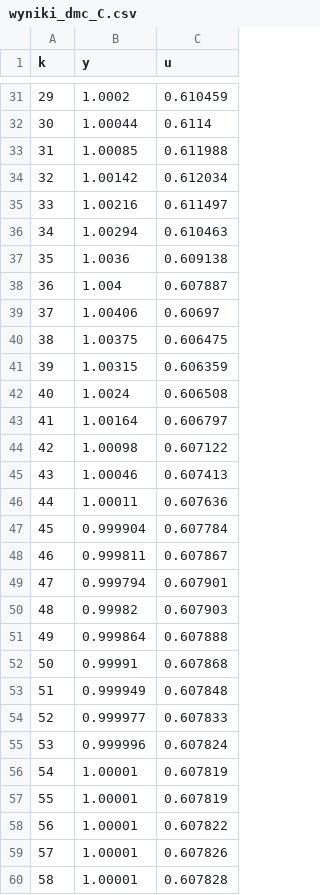
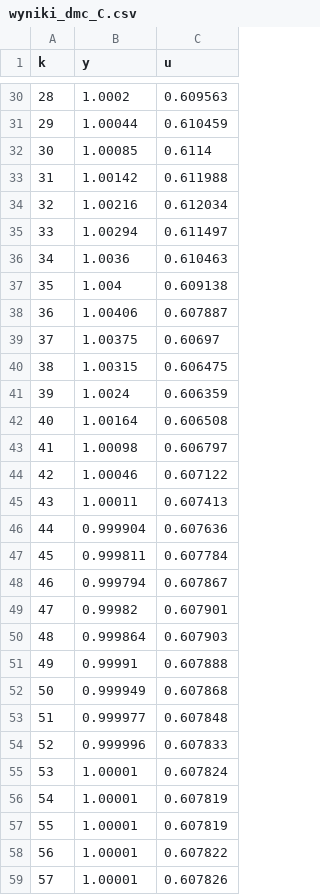
Before and after one commit to MaiIneMie/DMC_CPP, a CSV file: wyniki_dmc_C.csv, drawn as a sheet; only a part is shown, gaps mark what is left out; the shorter side is filled out with more unchanged rows; addresses are those after the commit; the diff covers the shown part only; the diff names each change by its address in the sheet, - before the commit and + after, or states it on an @@ line.

```diff
--- a/wyniki_dmc_C.csv
+++ b/wyniki_dmc_C.csv
@@ column A (k) renumbered between rows 4 and 79 @@
-C30 (u): 0.610459
+C30 (u): 0.609563
-C31 (u): 0.6114
+C31 (u): 0.610459
-C32 (u): 0.611988
+C32 (u): 0.6114
-C33 (u): 0.612034
+C33 (u): 0.611988
-C34 (u): 0.611497
+C34 (u): 0.612034
-C35 (u): 0.610463
+C35 (u): 0.611497
-C36 (u): 0.609138
+C36 (u): 0.610463
-C37 (u): 0.607887
+C37 (u): 0.609138
-C38 (u): 0.60697
+C38 (u): 0.607887
-C39 (u): 0.606475
+C39 (u): 0.60697
-C40 (u): 0.606359
+C40 (u): 0.606475
-C41 (u): 0.606508
+C41 (u): 0.606359
-C42 (u): 0.606797
+C42 (u): 0.606508
-C43 (u): 0.607122
+C43 (u): 0.606797
-C44 (u): 0.607413
+C44 (u): 0.607122
-C45 (u): 0.607636
+C45 (u): 0.607413
-C46 (u): 0.607784
+C46 (u): 0.607636
-C47 (u): 0.607867
+C47 (u): 0.607784
-C48 (u): 0.607901
+C48 (u): 0.607867
-C49 (u): 0.607903
+C49 (u): 0.607901
-C50 (u): 0.607888
+C50 (u): 0.607903
-C51 (u): 0.607868
+C51 (u): 0.607888
-C52 (u): 0.607848
+C52 (u): 0.607868
-C53 (u): 0.607833
+C53 (u): 0.607848
-C54 (u): 0.607824
+C54 (u): 0.607833
+row 55: 53 | 1.00001 | 0.607824
```
Also changed, not shown: 2 added rows, 3 removed rows and 37 edited cells elsewhere in this file, 4 other files.
